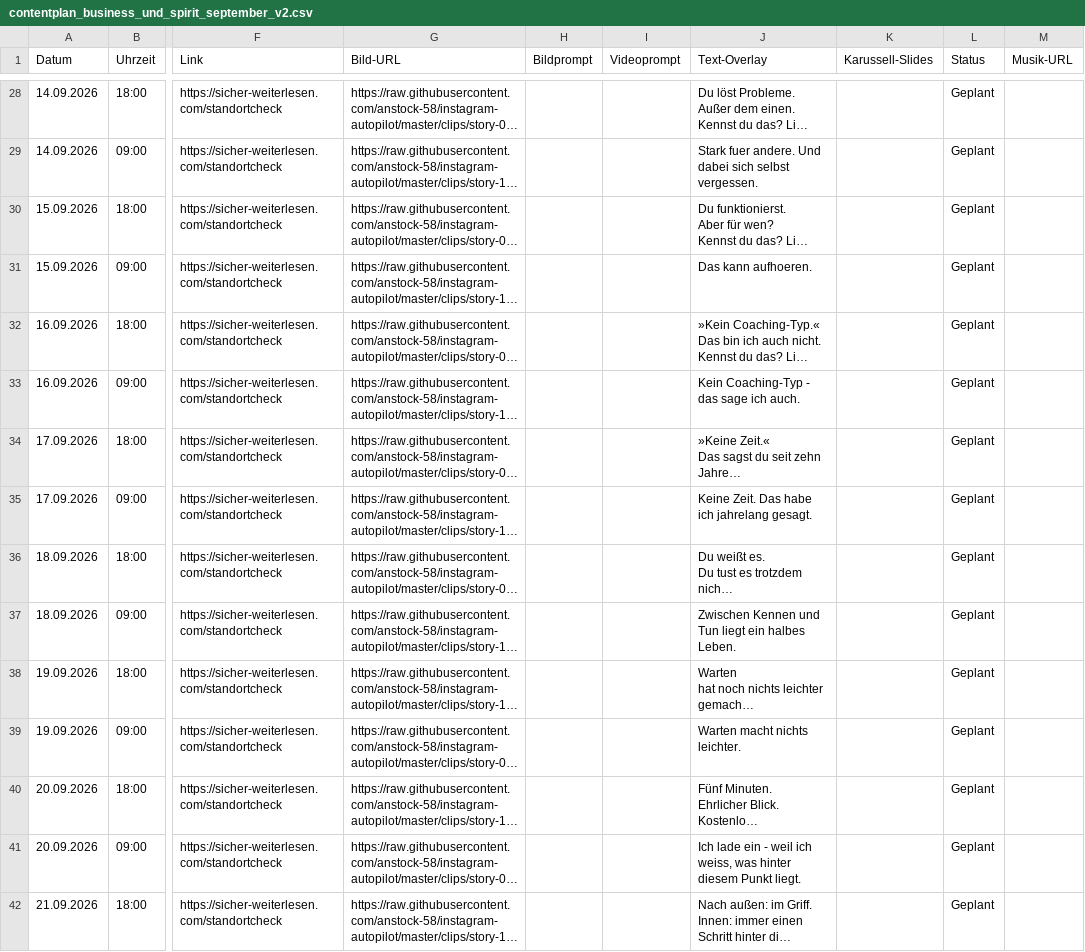
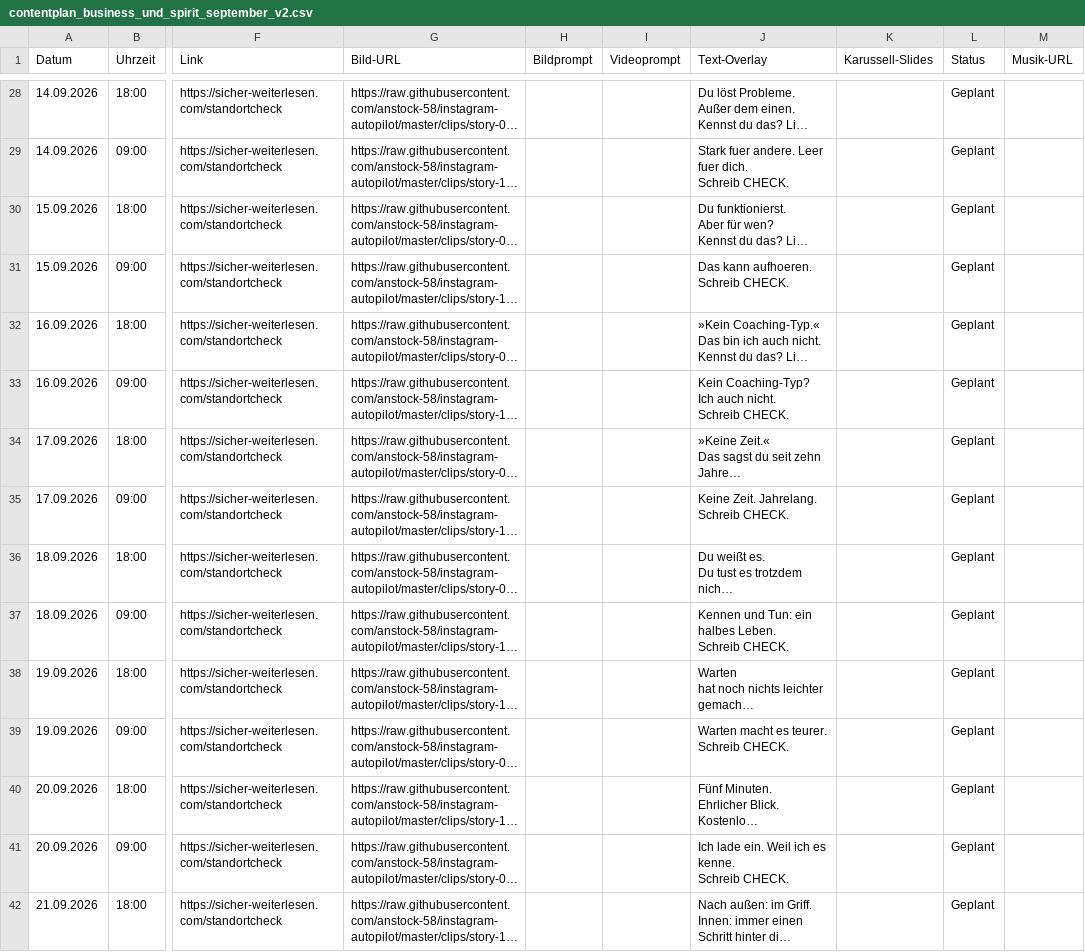
Before and after one commit to anstock-58/instagram-autopilot, a CSV file: outputs/contentplan_business_und_spirit_september_v2.csv, drawn as a sheet; only a part is shown, gaps mark what is left out; long unchanged cells end in …; ↵ is a line break in a cell; the diff covers the shown part only; the diff names each change by its address in the sheet, - before the commit and + after, or states it on an @@ line.

```diff
--- a/outputs/contentplan_business_und_spirit_september_v2.csv
+++ b/outputs/contentplan_business_und_spirit_september_v2.csv
-J29 (Text-Overlay): …fuer andere. Und dabei sich selbst vergessen.
+J29 (Text-Overlay): …fuer andere. Leer fuer dich. ↵ Schreib CHECK.
-J31 (Text-Overlay): Das kann aufhoeren.
+J31 (Text-Overlay): Das kann aufhoeren. ↵ Schreib CHECK.
-J33 (Text-Overlay): Kein Coaching-Typ - das sage ich auch.
+J33 (Text-Overlay): Kein Coaching-Typ? Ich auch nicht. ↵ Schreib CHECK.
-J35 (Text-Overlay): Keine Zeit. Das habe ich jahrelang gesagt.
+J35 (Text-Overlay): Keine Zeit. Jahrelang. ↵ Schreib CHECK.
-J37 (Text-Overlay): Zwischen Kennen und Tun liegt ein halbes Leben.
+J37 (Text-Overlay): Kennen und Tun: ein halbes Leben. ↵ Schreib CHECK.
-J39 (Text-Overlay): Warten macht nichts leichter.
+J39 (Text-Overlay): Warten macht es teurer. ↵ Schreib CHECK.
-J41 (Text-Overlay): Ich lade ein - weil ich weiss, was hinter diesem Punkt liegt.
+J41 (Text-Overlay): Ich lade ein. Weil ich es kenne. ↵ Schreib CHECK.
```
Also changed, not shown: 24 edited cells elsewhere in this file, 1 other file.
